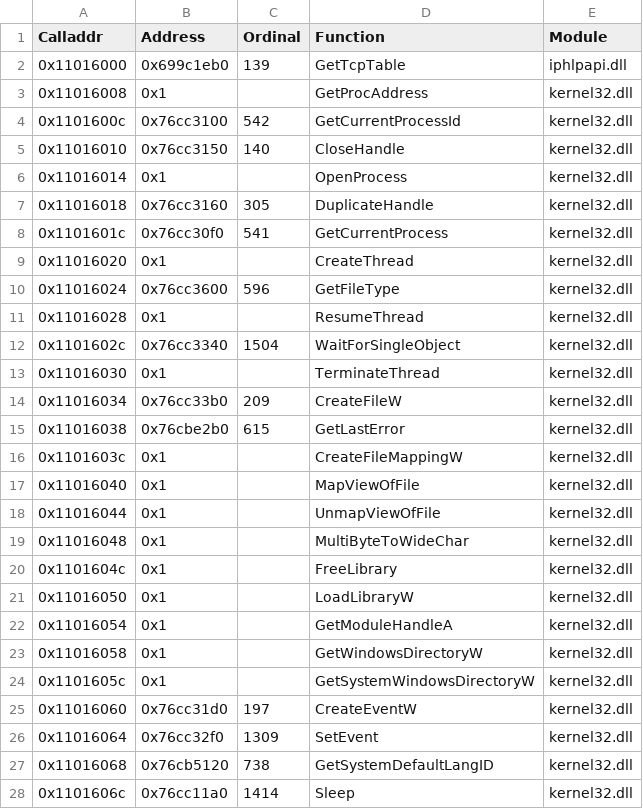
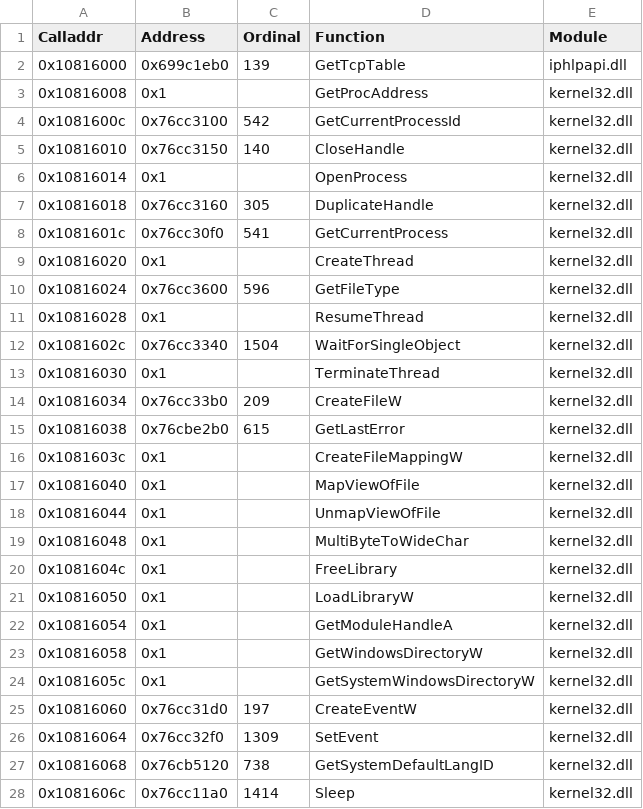
Before and after one commit to stndart/PatchingPE, a CSV file: neomon-dump/dumps/old-iat.csv2.csv, drawn as a sheet; only a part is shown; the diff covers the shown part only.

```diff
--- a/neomon-dump/dumps/old-iat.csv2.csv
+++ b/neomon-dump/dumps/old-iat.csv2.csv
@@ -1,28 +1,28 @@
 Calladdr,Address,Ordinal,Function,Module
-0x11016000,0x699c1eb0,139,GetTcpTable,iphlpapi.dll
-0x11016008,0x1,,GetProcAddress,kernel32.dll
-0x1101600c,0x76cc3100,542,GetCurrentProcessId,kernel32.dll
-0x11016010,0x76cc3150,140,CloseHandle,kernel32.dll
-0x11016014,0x1,,OpenProcess,kernel32.dll
-0x11016018,0x76cc3160,305,DuplicateHandle,kernel32.dll
-0x1101601c,0x76cc30f0,541,GetCurrentProcess,kernel32.dll
-0x11016020,0x1,,CreateThread,kernel32.dll
-0x11016024,0x76cc3600,596,GetFileType,kernel32.dll
-0x11016028,0x1,,ResumeThread,kernel32.dll
-0x1101602c,0x76cc3340,1504,WaitForSingleObject,kernel32.dll
-0x11016030,0x1,,TerminateThread,kernel32.dll
-0x11016034,0x76cc33b0,209,CreateFileW,kernel32.dll
-0x11016038,0x76cbe2b0,615,GetLastError,kernel32.dll
-0x1101603c,0x1,,CreateFileMappingW,kernel32.dll
-0x11016040,0x1,,MapViewOfFile,kernel32.dll
-0x11016044,0x1,,UnmapViewOfFile,kernel32.dll
-0x11016048,0x1,,MultiByteToWideChar,kernel32.dll
-0x1101604c,0x1,,FreeLibrary,kernel32.dll
-0x11016050,0x1,,LoadLibraryW,kernel32.dll
-0x11016054,0x1,,GetModuleHandleA,kernel32.dll
-0x11016058,0x1,,GetWindowsDirectoryW,kernel32.dll
-0x1101605c,0x1,,GetSystemWindowsDirectoryW,kernel32.dll
-0x11016060,0x76cc31d0,197,CreateEventW,kernel32.dll
-0x11016064,0x76cc32f0,1309,SetEvent,kernel32.dll
-0x11016068,0x76cb5120,738,GetSystemDefaultLangID,kernel32.dll
-0x1101606c,0x76cc11a0,1414,Sleep,kernel32.dll
+0x10816000,0x699c1eb0,139,GetTcpTable,iphlpapi.dll
+0x10816008,0x1,,GetProcAddress,kernel32.dll
+0x1081600c,0x76cc3100,542,GetCurrentProcessId,kernel32.dll
+0x10816010,0x76cc3150,140,CloseHandle,kernel32.dll
+0x10816014,0x1,,OpenProcess,kernel32.dll
+0x10816018,0x76cc3160,305,DuplicateHandle,kernel32.dll
+0x1081601c,0x76cc30f0,541,GetCurrentProcess,kernel32.dll
+0x10816020,0x1,,CreateThread,kernel32.dll
+0x10816024,0x76cc3600,596,GetFileType,kernel32.dll
+0x10816028,0x1,,ResumeThread,kernel32.dll
+0x1081602c,0x76cc3340,1504,WaitForSingleObject,kernel32.dll
+0x10816030,0x1,,TerminateThread,kernel32.dll
+0x10816034,0x76cc33b0,209,CreateFileW,kernel32.dll
+0x10816038,0x76cbe2b0,615,GetLastError,kernel32.dll
+0x1081603c,0x1,,CreateFileMappingW,kernel32.dll
+0x10816040,0x1,,MapViewOfFile,kernel32.dll
+0x10816044,0x1,,UnmapViewOfFile,kernel32.dll
+0x10816048,0x1,,MultiByteToWideChar,kernel32.dll
+0x1081604c,0x1,,FreeLibrary,kernel32.dll
+0x10816050,0x1,,LoadLibraryW,kernel32.dll
+0x10816054,0x1,,GetModuleHandleA,kernel32.dll
+0x10816058,0x1,,GetWindowsDirectoryW,kernel32.dll
+0x1081605c,0x1,,GetSystemWindowsDirectoryW,kernel32.dll
+0x10816060,0x76cc31d0,197,CreateEventW,kernel32.dll
+0x10816064,0x76cc32f0,1309,SetEvent,kernel32.dll
+0x10816068,0x76cb5120,738,GetSystemDefaultLangID,kernel32.dll
+0x1081606c,0x76cc11a0,1414,Sleep,kernel32.dll
```
Also changed, not shown: 121 edited cells elsewhere in this file, game-dump/dumps/old-iat.csv, game-dump/dumps/old-iat.csv2.csv, 18 other files.
